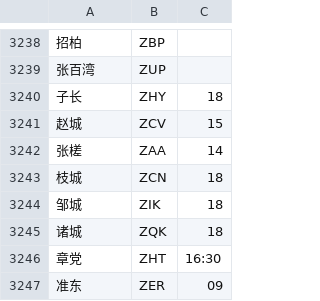
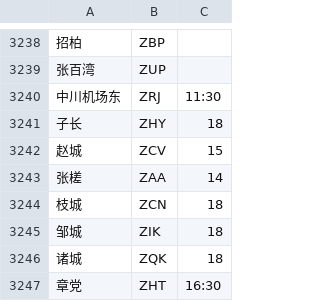
Before and after one commit to gpx0214/gpx0214.github.io, a CSV file: js/station.min.csv, drawn as a sheet; only a part is shown, gaps mark what is left out; the shorter side is filled out with more unchanged rows; the diff names each change by its address in the sheet, - before the commit and + after, or states it on an @@ line.

Commit message:
auto commit 250306

```diff
--- a/js/station.min.csv
+++ b/js/station.min.csv
+row 3240: 中川机场东 | ZRJ | 11:30
```
